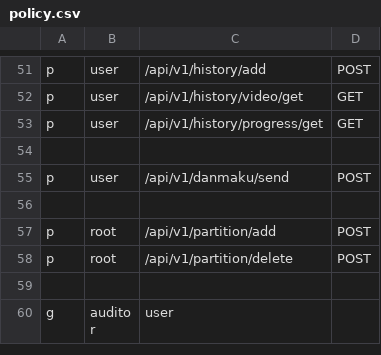
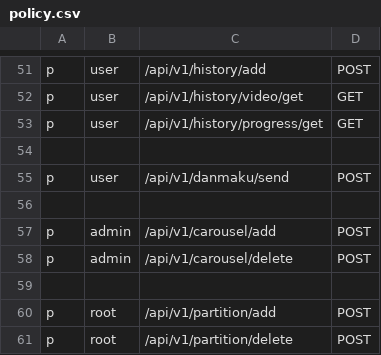
Before and after one commit to wangzmgit/leaf, a CSV file: server/static/casbin/policy.csv, drawn as a sheet; only a part is shown, gaps mark what is left out; the shorter side is filled out with more unchanged rows.

```diff
--- a/server/static/casbin/policy.csv
+++ b/server/static/casbin/policy.csv
@@ -56,2 +56,5 @@ p, user, /api/v1/danmaku/send, POST
 
+p, admin, /api/v1/carousel/add, POST
+p, admin, /api/v1/carousel/delete, POST
+
 p, root, /api/v1/partition/add, POST
```
Also changed, not shown: 8 other files.
